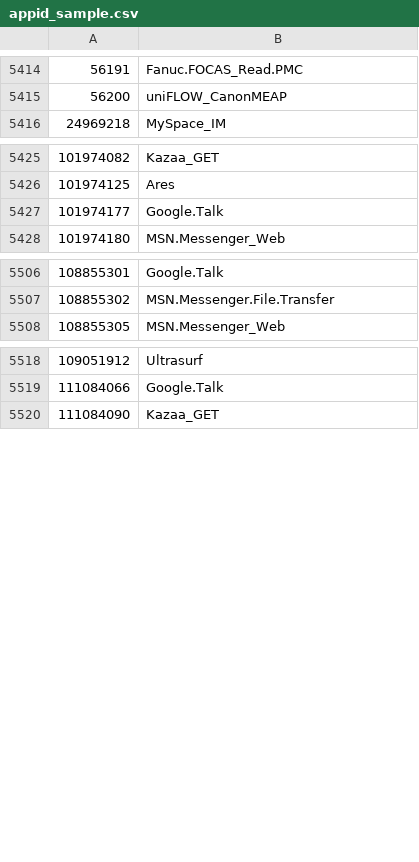
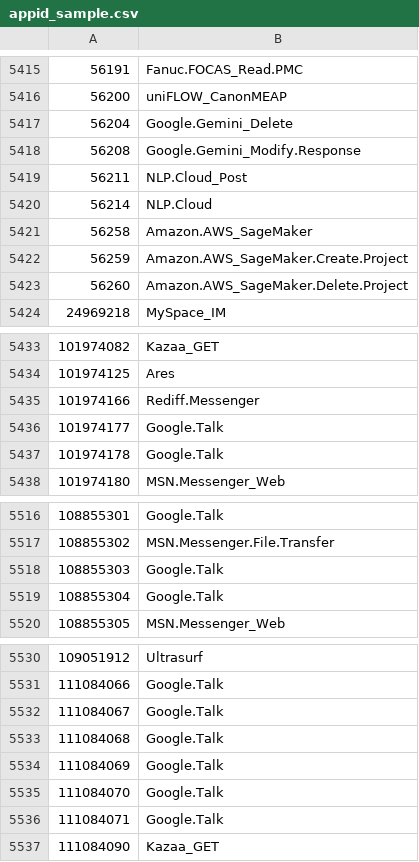
Before and after one commit to Connie-Wild/FortiOS_AppControlID, a CSV file: appid_sample.csv, drawn as a sheet; only a part is shown, gaps mark what is left out; the diff covers the shown part only.

Commit message:
sample_20240727

```diff
--- a/appid_sample.csv
+++ b/appid_sample.csv
@@ -5415,2 +5416,9 @@
 56200,uniFLOW_CanonMEAP
+56204,Google.Gemini_Delete
+56208,Google.Gemini_Modify.Response
+56211,NLP.Cloud_Post
+56214,NLP.Cloud
+56258,Amazon.AWS_SageMaker
+56259,Amazon.AWS_SageMaker.Create.Project
+56260,Amazon.AWS_SageMaker.Delete.Project
 24969218,MySpace_IM
@@ -5426,3 +5434,5 @@
 101974125,Ares
+101974166,Rediff.Messenger
 101974177,Google.Talk
+101974178,Google.Talk
 101974180,MSN.Messenger_Web
@@ -5507,2 +5517,4 @@
 108855302,MSN.Messenger.File.Transfer
+108855303,Google.Talk
+108855304,Google.Talk
 108855305,MSN.Messenger_Web
@@ -5519,2 +5531,7 @@
 111084066,Google.Talk
+111084067,Google.Talk
+111084068,Google.Talk
+111084069,Google.Talk
+111084070,Google.Talk
+111084071,Google.Talk
 111084090,Kazaa_GET
```
Also changed, not shown: 4 added rows elsewhere in this file.
